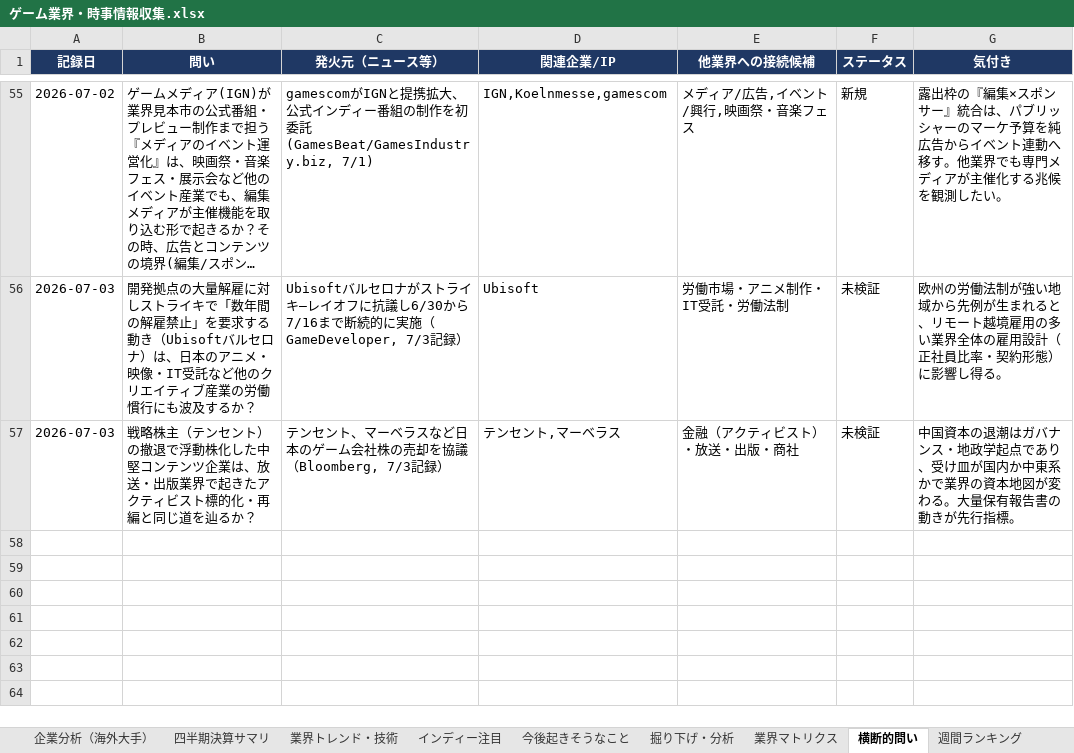
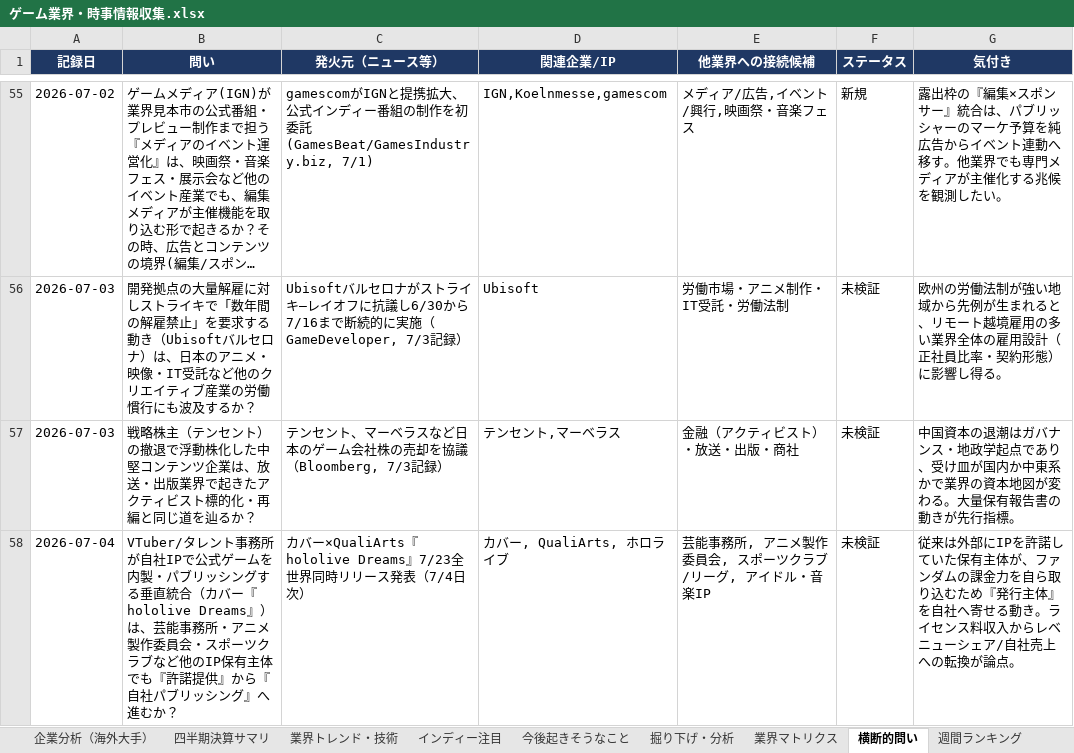
Before and after one commit to norimichitakesue2/game-industry-tracker, an Excel workbook: master/ゲーム業界・時事情報収集.xlsx, sheet 横断的問い, drawn as a sheet; only a part is shown, gaps mark what is left out; long unchanged cells end in …; values as stored, in another font and other column widths than the file's, no borders; the diff names each change by its address in the sheet, - before the commit and + after, or states it on an @@ line.

```diff
--- a/master/ゲーム業界・時事情報収集.xlsx (sheet 横断的問い)
+++ b/master/ゲーム業界・時事情報収集.xlsx (sheet 横断的問い)
+row 58: 2026-07-04 | VTuber/タレント事務所が自社IPで公式ゲームを内製・パブリッシングする垂直統合（カバー『hololive Dreams』）は、芸能事務所・アニメ製作委員会・スポーツクラブなど他のIP保有主体でも『許諾提供』から『自社パブリッシング』へ進むか？ | カバー×QualiArts『hololive Dreams』7/23全世界同時リリース発表（7/4日次） | カバー, QualiArts, ホロライブ | 芸能事務所, アニメ製作委員会, スポーツクラブ/リーグ, アイドル・音楽IP | 未検証 | 従来は外部にIPを許諾していた保有主体が、ファンダムの課金力を自ら取り込むため『発行主体』を自社へ寄せる動き。ライセンス料収入からレベニューシェア/自社売上への転換が論点。
```
Also changed, not shown: sheet 日次ニュース, sheet ゲームデザイン・トレンド, 32 other files.
